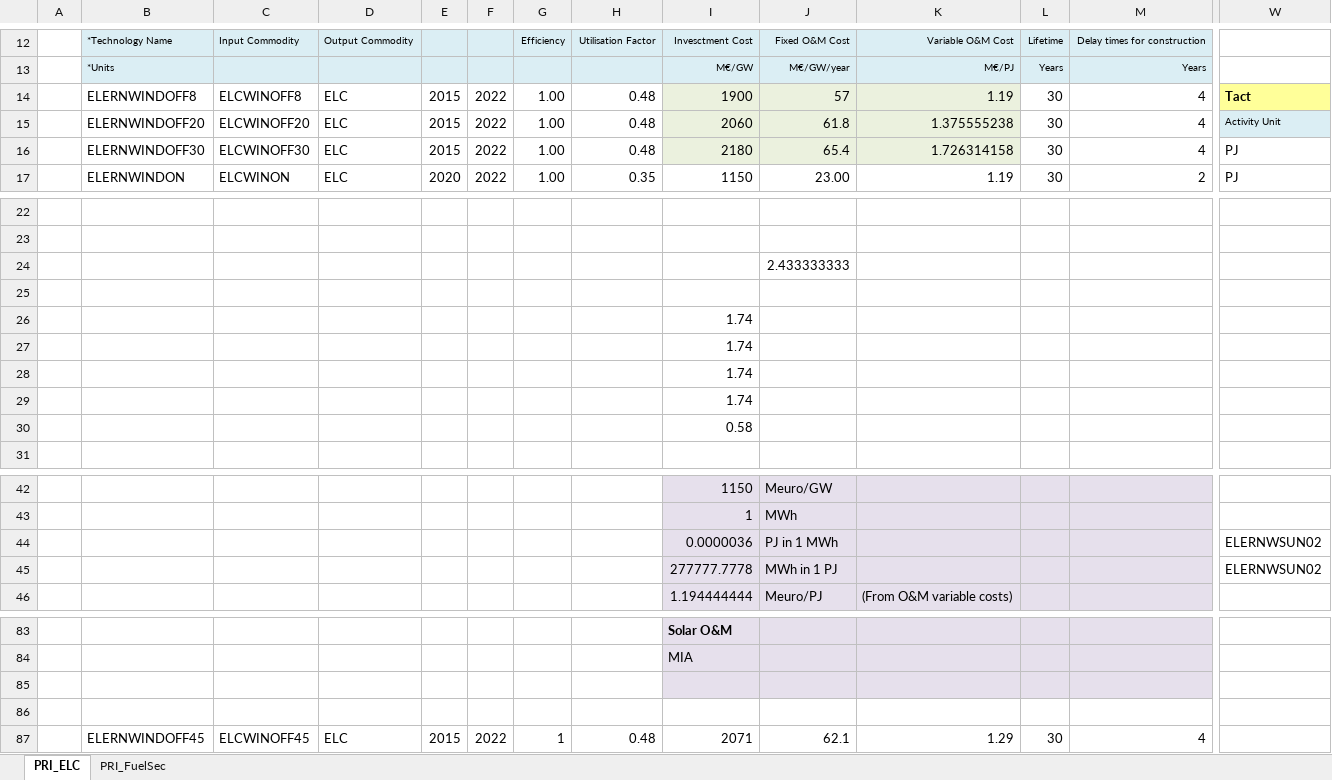
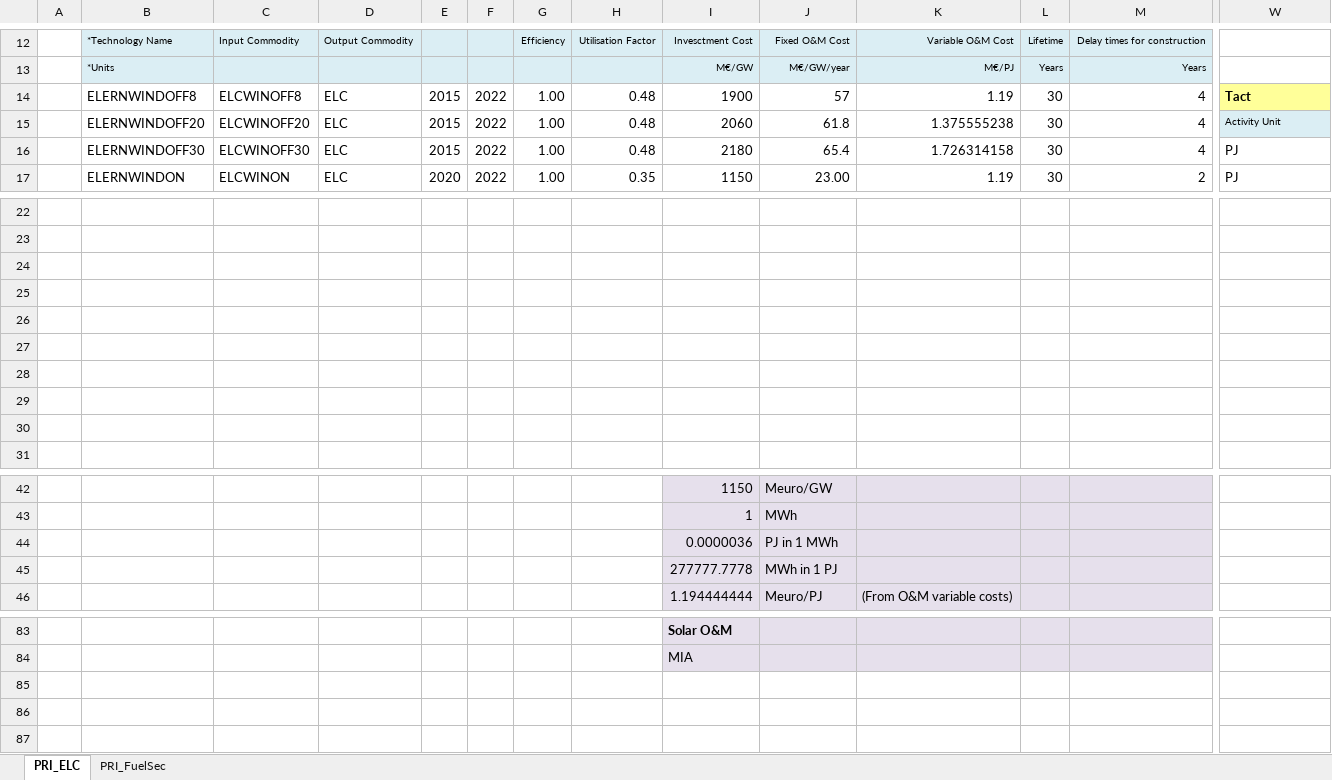
Before and after one commit to Moswalker/KModel4, an Excel workbook: SubRES_TMPL/SubRES_NewTechs.xlsx, sheet PRI_ELC, drawn as a sheet; only a part is shown, gaps mark what is left out; values as stored, in another font and other column widths than the file's, no borders; charts and pictures not drawn; removed rows and columns are numbered as before the commit, all else as after; rows hold the shown columns only; the diff names each change by its address in the sheet, - before the commit and + after, or states it on an @@ line.

```diff
--- a/SubRES_TMPL/SubRES_NewTechs.xlsx (sheet PRI_ELC)
+++ b/SubRES_TMPL/SubRES_NewTechs.xlsx (sheet PRI_ELC)
-I14:K16 fill: #EBF1DE
+I14:K16 fill: none
-row 24:  |  |  |  |  |  |  |  |  | 2.433333333
-I25:I28: 1.74
+I25:I28: (empty)
-I29: 0.58
+I29: (empty)
+row 30: (empty)
-row 44:  |  |  |  |  |  |  |  | 0.0000036 | PJ in 1 MWh |  |  |  | ELERNWSUN02
-row 45:  |  |  |  |  |  |  |  | 277777.7778 | MWh in 1 PJ |  |  |  | ELERNWSUN02
+row 44:  |  |  |  |  |  |  |  | 0.0000036 | PJ in 1 MWh
+row 45:  |  |  |  |  |  |  |  | 277777.7778 | MWh in 1 PJ
-row 85: (empty)
-row 86: (empty)
-row 87:  | ELERNWINDOFF45 | ELCWINOFF45 | ELC | 2015 | 2022 | 1 | 0.48 | 2071 | 62.1 | 1.29 | 30 | 4
```
Also changed, not shown: sheet PRI_FuelSec, charts or pictures, SubRES_TMPL/SubRES_NewTechs_-GAS.xlsx, SubRES_TMPL/SubRES_NewTechs_SUN.xlsx, 10 other files.
